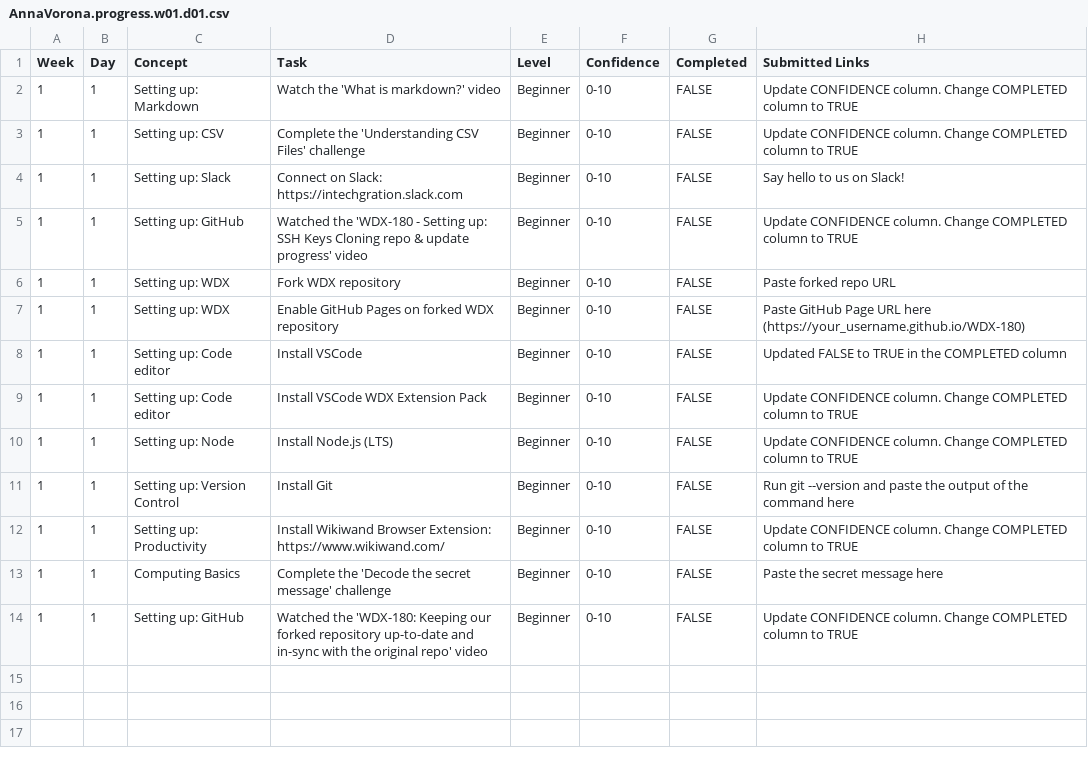
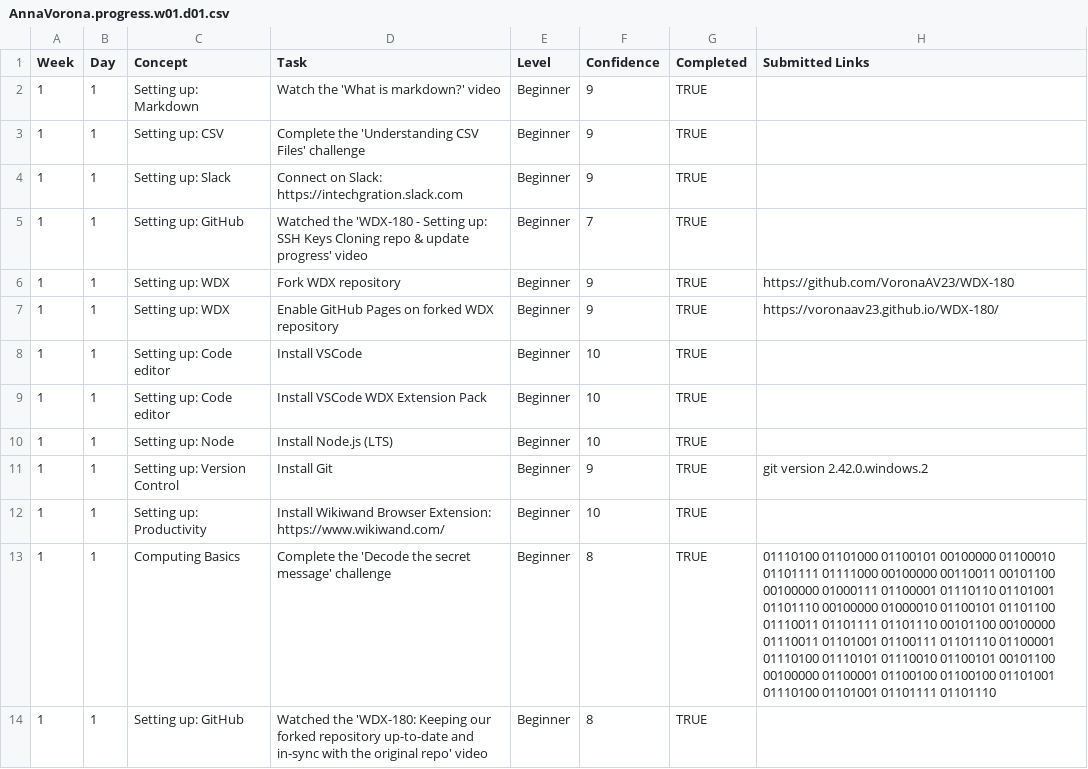
Before and after one commit to VoronaAV23/WDX-180, a CSV file: user/week01/progress/AnnaVorona.progress.w01.d01.csv, drawn as a sheet.

Commit message:
Updated progress for week 01 day 01

```diff
--- a/user/week01/progress/AnnaVorona.progress.w01.d01.csv
+++ b/user/week01/progress/AnnaVorona.progress.w01.d01.csv
@@ -1,14 +1,14 @@
 Week,Day,Concept,Task,Level,Confidence,Completed,Submitted Links
-1,1,Setting up: Markdown,Watch the 'What is markdown?' video,Beginner,0-10,FALSE,Update CONFIDENCE column. Change COMPLETED column to TRUE
-1,1,Setting up: CSV,Complete the 'Understanding CSV Files' challenge,Beginner,0-10,FALSE,Update CONFIDENCE column. Change COMPLETED column to TRUE
-1,1,Setting up: Slack,Connect on Slack: https://intechgration.slack.com,Beginner,0-10,FALSE,Say hello to us on Slack!
-1,1,Setting up: GitHub,Watched the 'WDX-180 - Setting up: SSH Keys Cloning repo & update progress' video,Beginner,0-10,FALSE,Update CONFIDENCE column. Change COMPLETED column to TRUE
-1,1,Setting up: WDX,Fork WDX repository,Beginner,0-10,FALSE,Paste forked repo URL
-1,1,Setting up: WDX,Enable GitHub Pages on forked WDX repository,Beginner,0-10,FALSE,Paste GitHub Page URL here (https://your_username.github.io/WDX-180)
-1,1,Setting up: Code editor,Install VSCode,Beginner,0-10,FALSE,Updated FALSE to TRUE in the COMPLETED column
-1,1,Setting up: Code editor,Install VSCode WDX Extension Pack,Beginner,0-10,FALSE,Update CONFIDENCE column. Change COMPLETED column to TRUE
-1,1,Setting up: Node,Install Node.js (LTS),Beginner,0-10,FALSE,Update CONFIDENCE column. Change COMPLETED column to TRUE
-1,1,Setting up: Version Control,Install Git,Beginner,0-10,FALSE,Run git --version and paste the output of the command here
-1,1,Setting up: Productivity,Install Wikiwand Browser Extension: https://www.wikiwand.com/,Beginner,0-10,FALSE,Update CONFIDENCE column. Change COMPLETED column to TRUE
-1,1,Computing Basics,Complete the 'Decode the secret message' challenge,Beginner,0-10,FALSE,Paste the secret message here
-1,1,Setting up: GitHub,Watched the 'WDX-180: Keeping our forked repository up-to-date and in-sync with the original repo' video,Beginner,0-10,FALSE,Update CONFIDENCE column. Change COMPLETED column to TRUE
+1,1,Setting up: Markdown,Watch the 'What is markdown?' video,Beginner,9,TRUE
+1,1,Setting up: CSV,Complete the 'Understanding CSV Files' challenge,Beginner,9,TRUE
+1,1,Setting up: Slack,Connect on Slack: https://intechgration.slack.com,Beginner,9,TRUE
+1,1,Setting up: GitHub,Watched the 'WDX-180 - Setting up: SSH Keys Cloning repo & update progress' video,Beginner,7,TRUE
+1,1,Setting up: WDX,Fork WDX repository,Beginner,9,TRUE,https://github.com/VoronaAV23/WDX-180
+1,1,Setting up: WDX,Enable GitHub Pages on forked WDX repository,Beginner,9,TRUE,https://voronaav23.github.io/WDX-180/
+1,1,Setting up: Code editor,Install VSCode,Beginner,10,TRUE
+1,1,Setting up: Code editor,Install VSCode WDX Extension Pack,Beginner,10,TRUE
+1,1,Setting up: Node,Install Node.js (LTS),Beginner,10,TRUE
+1,1,Setting up: Version Control,Install Git,Beginner,9,TRUE,git version 2.42.0.windows.2
+1,1,Setting up: Productivity,Install Wikiwand Browser Extension: https://www.wikiwand.com/,Beginner,10,TRUE
+1,1,Computing Basics,Complete the 'Decode the secret message' challenge,Beginner, 8,TRUE, 01110100 01101000 01100101 00100000 01100010 01101111 01111000 00100000 00110011 00101100 00100000 01000111 01100001 01110110 01101001 01101110 00100000 01000010 01100101 01101100 01110011 01101111 01101110 00101100 00100000 01110011 01101001 01100111 01101110 01100001 01110100 01110101 01110010 01100101 00101100 00100000 01100001 01100100 01100100 01101001 01110100 01101001 01101111 01101110
+1,1,Setting up: GitHub,Watched the 'WDX-180: Keeping our forked repository up-to-date and in-sync with the original repo' video,Beginner,8,TRUE
```
